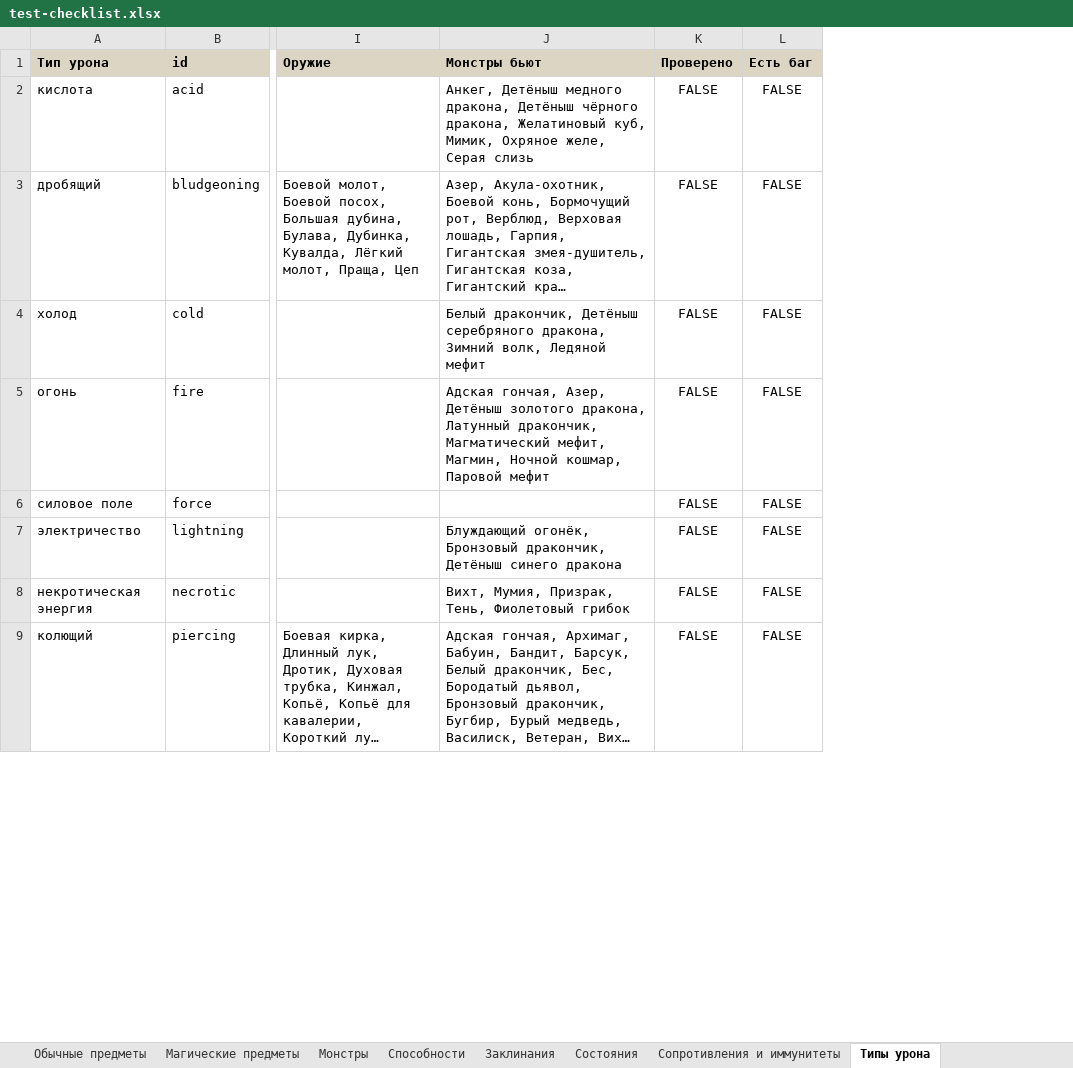
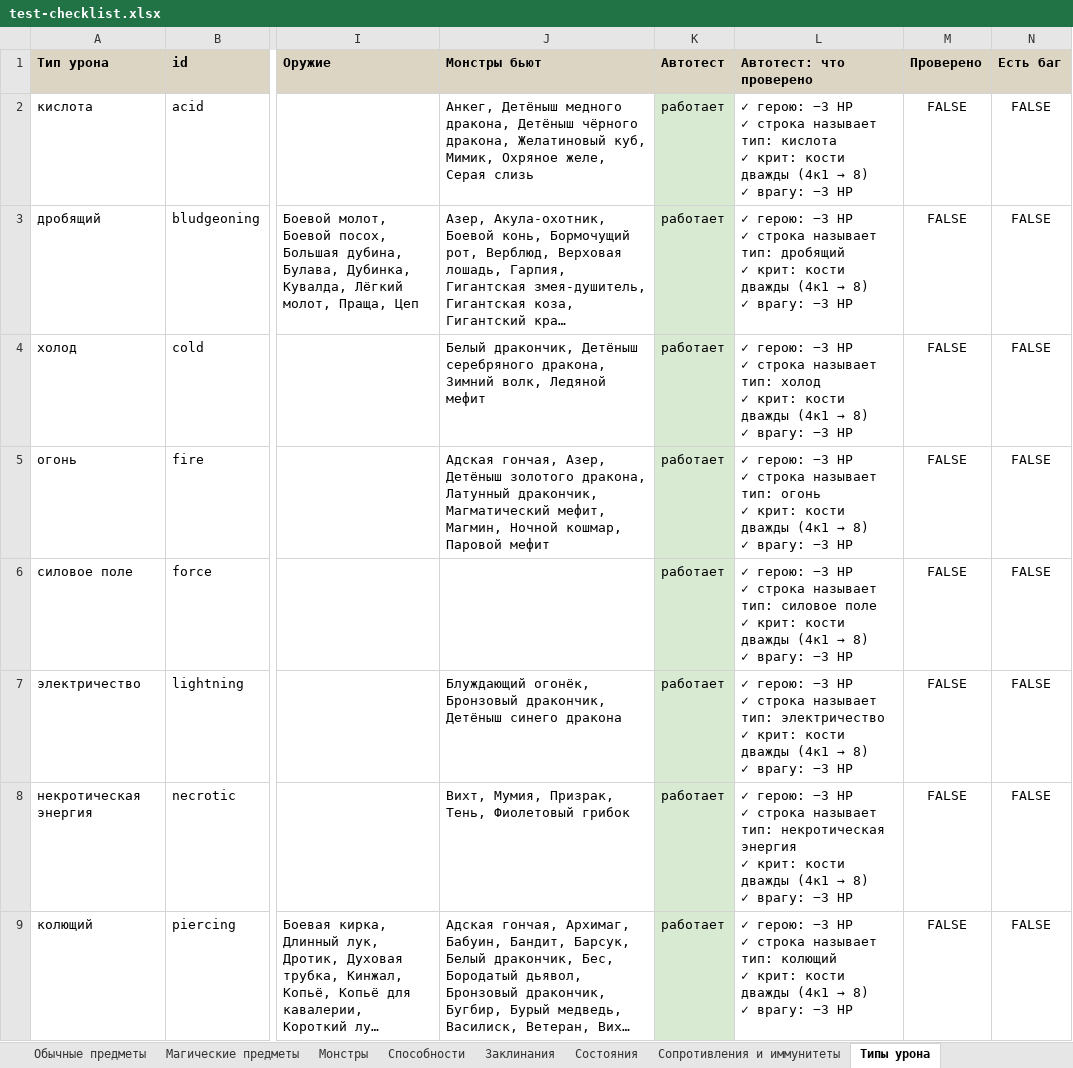
Before and after one commit to rapotekhin/dnd_llm, an Excel workbook: docs/checklist/test-checklist.xlsx, sheet Типы урона, drawn as a sheet; only a part is shown, gaps mark what is left out; long unchanged cells end in …; values as stored, in another font and other column widths than the file's, no borders; conditional formats not drawn; ↵ is a line break in a cell; the diff names each change by its address in the sheet, - before the commit and + after, or states it on an @@ line.

```diff
--- a/docs/checklist/test-checklist.xlsx (sheet Типы урона)
+++ b/docs/checklist/test-checklist.xlsx (sheet Типы урона)
+column K (Автотест), rows 2-9: all работает
+column L (Автотест: что проверено), rows 2-9: ✓ герою: −3 HP ↵ ✓ строка называет тип: кислота ↵ ✓ крит: кости дважды (4к1 → 8) ↵ ✓ врагу: −3 HP | ✓ герою: −3 HP ↵ ✓ строка называет тип: дробящий ↵ ✓ крит: кости дважды (4к1 → 8) ↵ ✓ врагу: −3 HP | ✓ герою: −3 HP ↵ ✓ строка называет тип: холод ↵ ✓ крит: кости дважды (4к1 → 8) ↵ ✓ врагу: −3 HP | ✓ герою: −3 HP ↵ ✓ строка называет тип: огонь ↵ ✓ крит: кости дважды (4к1 → 8) ↵ ✓ врагу: −3 HP | ✓ герою: −3 HP ↵ ✓ строка называет тип: силовое поле ↵ ✓ крит: кости дважды (4к1 → 8) ↵ ✓ врагу: −3 HP | ✓ герою: −3 HP ↵ ✓ строка называет тип: электричество ↵ ✓ крит: кости дважды (4к1 → 8) ↵ ✓ врагу: −3 HP | ✓ герою: −3 HP ↵ ✓ строка называет тип: некротическая энергия ↵ ✓ крит: кости дважды (4к1 → 8) ↵ ✓ врагу: −3 HP | ✓ герою: −3 HP ↵ ✓ строка называет тип: колющий ↵ ✓ крит: кости дважды (4к1 → 8) ↵ ✓ врагу: −3 HP
```
Also changed, not shown: sheet Обычные предметы, sheet Состояния, sheet Сопротивления и иммунитеты, sheet Магические предметы, sheet Монстры, sheet Способности, 1 more sheet, 13 other files.
